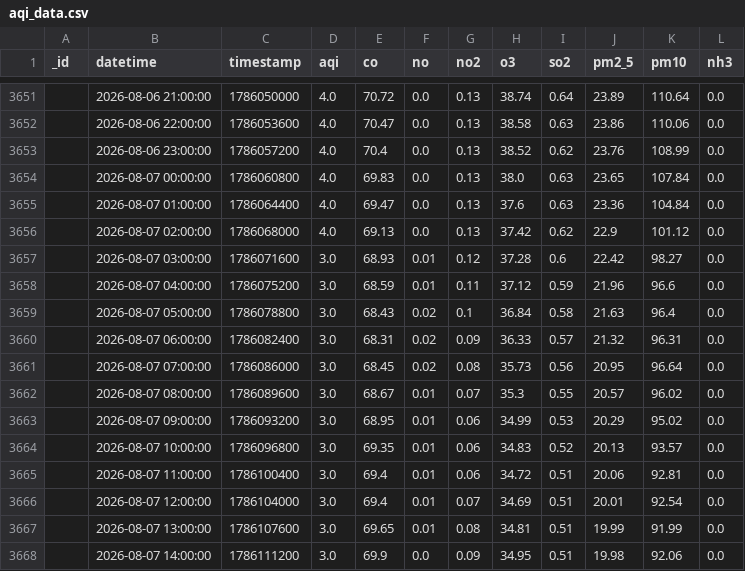
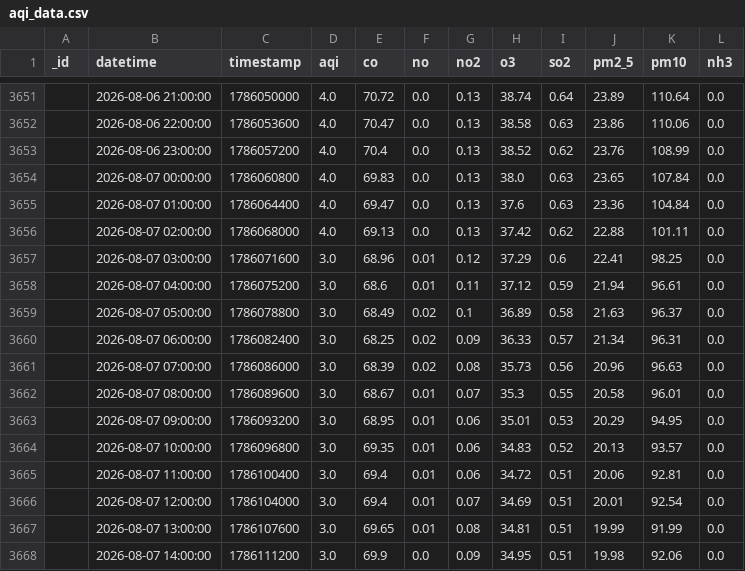
Before and after one commit to Uzicodr/AQI-Predictor-End-to-End-ML-Pipeline-, a CSV file: data/aqi_data.csv, drawn as a sheet; only a part is shown, gaps mark what is left out; the diff covers the shown part only.

```diff
--- a/data/aqi_data.csv
+++ b/data/aqi_data.csv
@@ -3655,10 +3655,10 @@ _id,datetime,timestamp,aqi,co,no,no2,o3,so2,pm2_5,pm10,nh3
 ,2026-08-07 01:00:00,1786064400,4.0,69.47,0.0,0.13,37.6,0.63,23.36,104.84,0.0
-,2026-08-07 02:00:00,1786068000,4.0,69.13,0.0,0.13,37.42,0.62,22.9,101.12,0.0
-,2026-08-07 03:00:00,1786071600,3.0,68.93,0.01,0.12,37.28,0.6,22.42,98.27,0.0
-,2026-08-07 04:00:00,1786075200,3.0,68.59,0.01,0.11,37.12,0.59,21.96,96.6,0.0
-,2026-08-07 05:00:00,1786078800,3.0,68.43,0.02,0.1,36.84,0.58,21.63,96.4,0.0
-,2026-08-07 06:00:00,1786082400,3.0,68.31,0.02,0.09,36.33,0.57,21.32,96.31,0.0
-,2026-08-07 07:00:00,1786086000,3.0,68.45,0.02,0.08,35.73,0.56,20.95,96.64,0.0
-,2026-08-07 08:00:00,1786089600,3.0,68.67,0.01,0.07,35.3,0.55,20.57,96.02,0.0
-,2026-08-07 09:00:00,1786093200,3.0,68.95,0.01,0.06,34.99,0.53,20.29,95.02,0.0
+,2026-08-07 02:00:00,1786068000,4.0,69.13,0.0,0.13,37.42,0.62,22.88,101.11,0.0
+,2026-08-07 03:00:00,1786071600,3.0,68.96,0.01,0.12,37.29,0.6,22.41,98.25,0.0
+,2026-08-07 04:00:00,1786075200,3.0,68.6,0.01,0.11,37.12,0.59,21.94,96.61,0.0
+,2026-08-07 05:00:00,1786078800,3.0,68.49,0.02,0.1,36.89,0.58,21.63,96.37,0.0
+,2026-08-07 06:00:00,1786082400,3.0,68.25,0.02,0.09,36.33,0.57,21.34,96.31,0.0
+,2026-08-07 07:00:00,1786086000,3.0,68.39,0.02,0.08,35.73,0.56,20.96,96.63,0.0
+,2026-08-07 08:00:00,1786089600,3.0,68.67,0.01,0.07,35.3,0.55,20.58,96.01,0.0
+,2026-08-07 09:00:00,1786093200,3.0,68.95,0.01,0.06,35.01,0.53,20.29,94.95,0.0
 ,2026-08-07 10:00:00,1786096800,3.0,69.35,0.01,0.06,34.83,0.52,20.13,93.57,0.0
```
Also changed, not shown: 6 added rows, 5 removed rows and 28 edited cells elsewhere in this file, data/aqi_features.csv.
